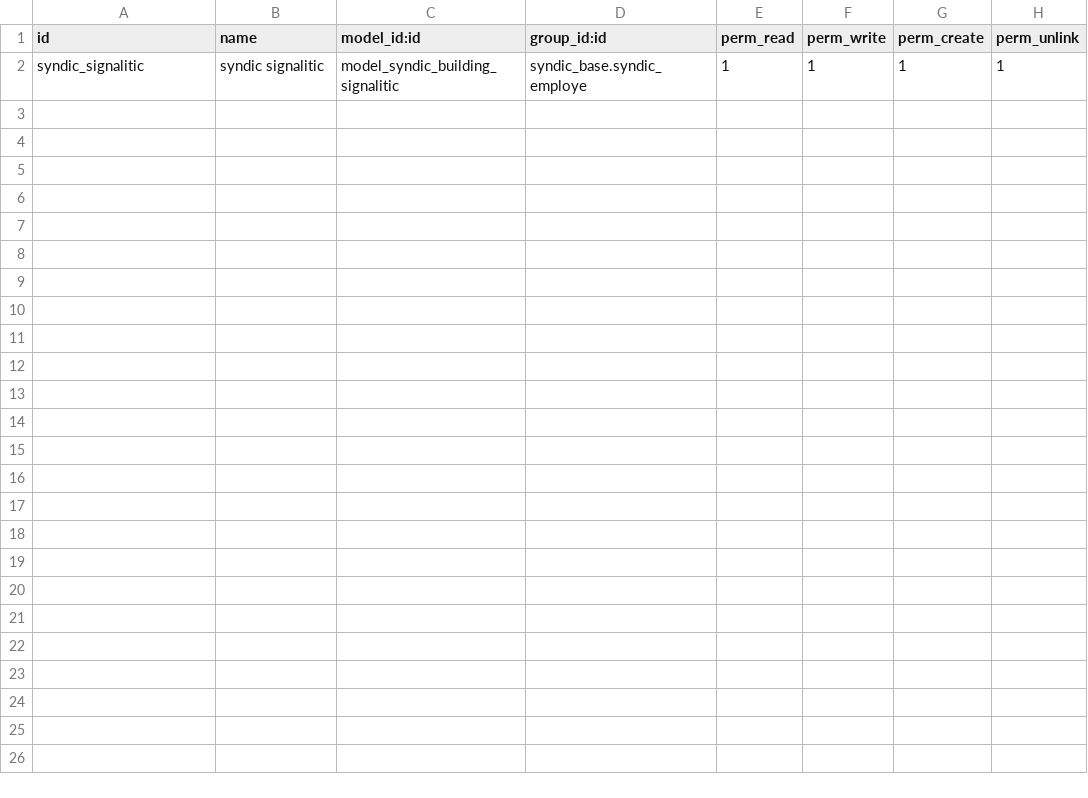
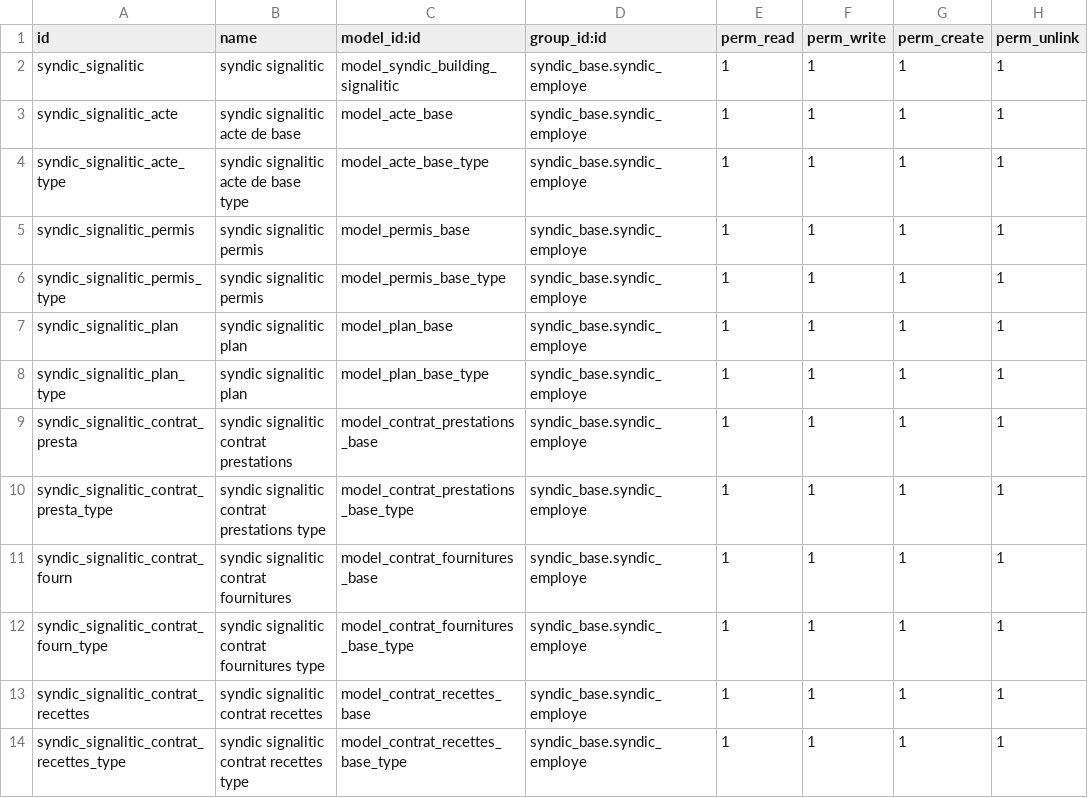
Before and after one commit to mva-odoo/old-syndic, a CSV file: syndic_signalitic/security/ir.model.access.csv, drawn as a sheet; the diff names each change by its address in the sheet, - before the commit and + after, or states it on an @@ line.

Commit message:
ajout d un abstract modele pour créer le o2m plus facilement

```diff
--- a/syndic_signalitic/security/ir.model.access.csv
+++ b/syndic_signalitic/security/ir.model.access.csv
+row 3: syndic_signalitic_acte | syndic signalitic acte de base | model_acte_base | syndic_base.syndic_employe | 1 | 1 | 1 | 1
+row 4: syndic_signalitic_acte_type | syndic signalitic acte de base type | model_acte_base_type | syndic_base.syndic_employe | 1 | 1 | 1 | 1
+row 5: syndic_signalitic_permis | syndic signalitic permis | model_permis_base | syndic_base.syndic_employe | 1 | 1 | 1 | 1
+row 6: syndic_signalitic_permis_type | syndic signalitic permis | model_permis_base_type | syndic_base.syndic_employe | 1 | 1 | 1 | 1
+row 7: syndic_signalitic_plan | syndic signalitic plan | model_plan_base | syndic_base.syndic_employe | 1 | 1 | 1 | 1
+row 8: syndic_signalitic_plan_type | syndic signalitic plan | model_plan_base_type | syndic_base.syndic_employe | 1 | 1 | 1 | 1
+row 9: syndic_signalitic_contrat_presta | syndic signalitic contrat prestations | model_contrat_prestations_base | syndic_base.syndic_employe | 1 | 1 | 1 | 1
+row 10: syndic_signalitic_contrat_presta_type | syndic signalitic contrat prestations type | model_contrat_prestations_base_type | syndic_base.syndic_employe | 1 | 1 | 1 | 1
+row 11: syndic_signalitic_contrat_fourn | syndic signalitic contrat fournitures | model_contrat_fournitures_base | syndic_base.syndic_employe | 1 | 1 | 1 | 1
+row 12: syndic_signalitic_contrat_fourn_type | syndic signalitic contrat fournitures type | model_contrat_fournitures_base_type | syndic_base.syndic_employe | 1 | 1 | 1 | 1
+row 13: syndic_signalitic_contrat_recettes | syndic signalitic contrat recettes | model_contrat_recettes_base | syndic_base.syndic_employe | 1 | 1 | 1 | 1
+row 14: syndic_signalitic_contrat_recettes_type | syndic signalitic contrat recettes type | model_contrat_recettes_base_type | syndic_base.syndic_employe | 1 | 1 | 1 | 1
```
Also changed, not shown: 12 other files.
